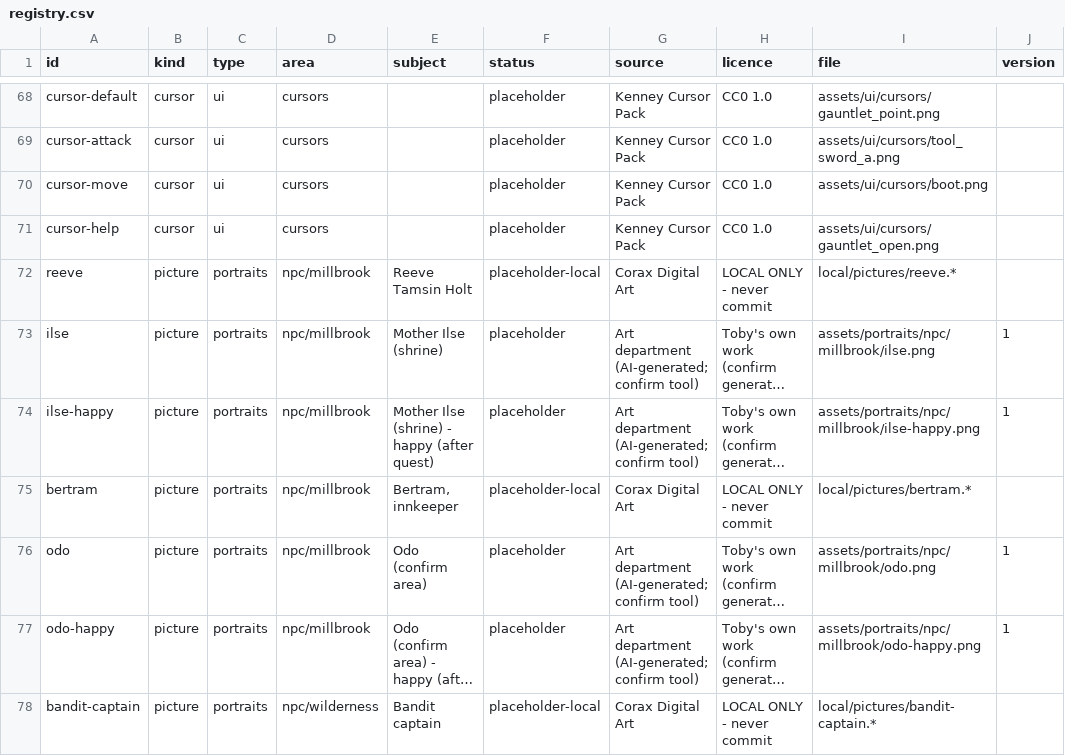
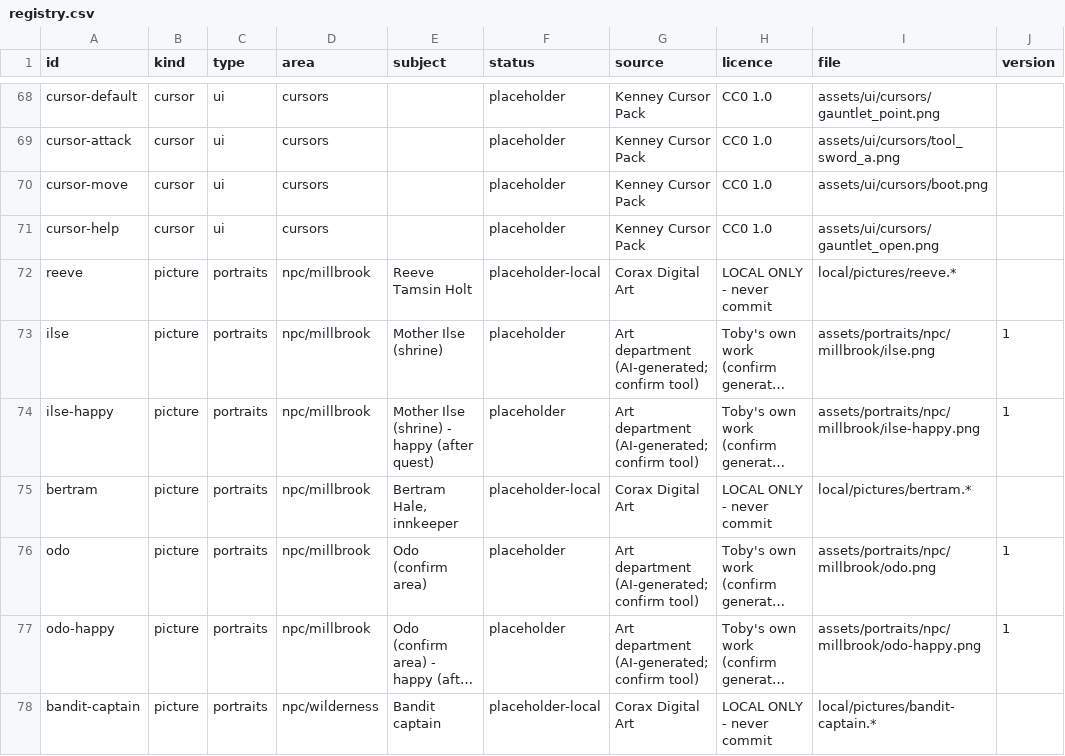
Before and after one commit to tobyjamesmerritt-cloud/poor-fantasy, a CSV file: art-src/registry.csv, drawn as a sheet; only a part is shown, gaps mark what is left out; long unchanged cells end in …; the diff names each change by its address in the sheet, - before the commit and + after, or states it on an @@ line.

```diff
--- a/art-src/registry.csv
+++ b/art-src/registry.csv
-E75 (subject): Bertram, innkeeper
+E75 (subject): Bertram Hale, innkeeper
```
Also changed, not shown: 2 other files.
